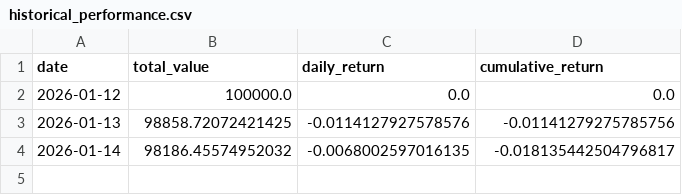
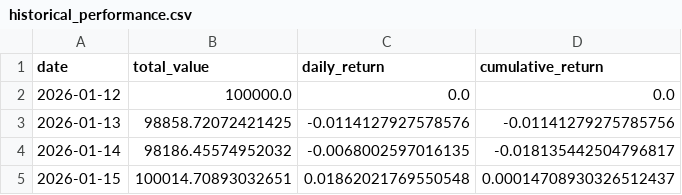
Before and after one commit to alex-sy-tang/ML_Portfolio, a CSV file: data/processed/historical_performance.csv, drawn as a sheet; the diff names each change by its address in the sheet, - before the commit and + after, or states it on an @@ line.

```diff
--- a/data/processed/historical_performance.csv
+++ b/data/processed/historical_performance.csv
+row 5: 2026-01-15 | 100014.70893032651 | 0.01862021769550548 | 0.00014708930326512437
```
Also changed, not shown: data/processed/weekly_portfolio.csv, 4 other files.
